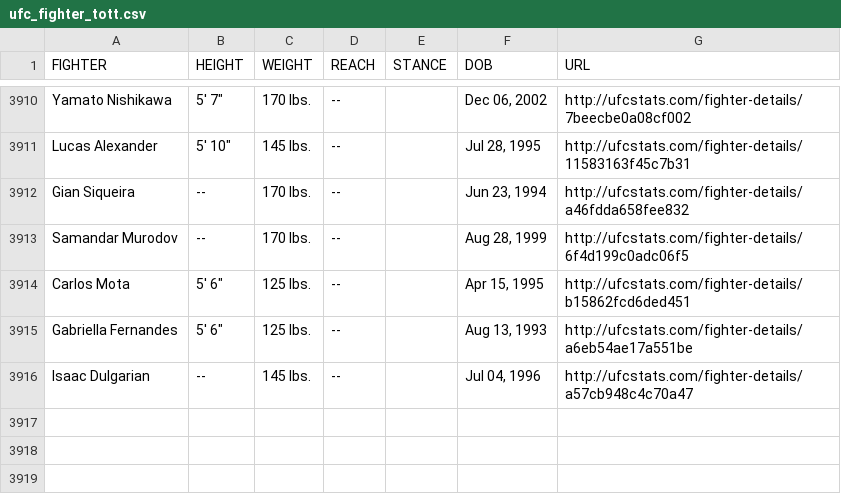
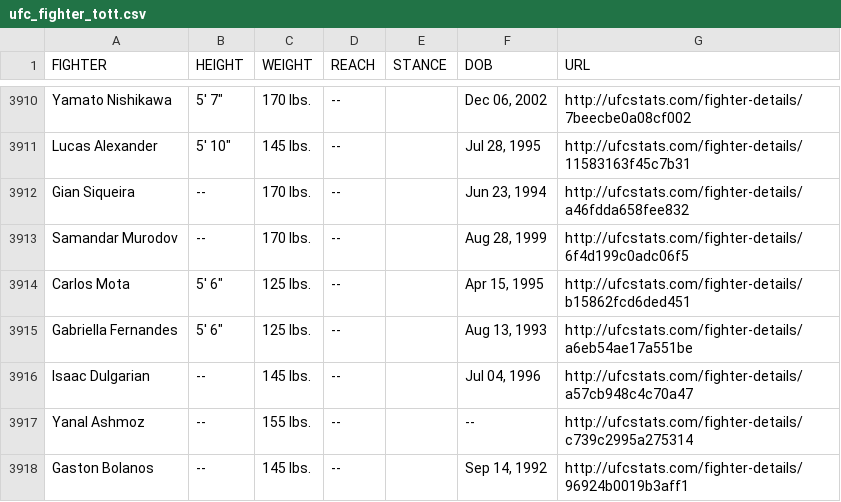
Before and after one commit to YashD5291/UFC-Stats-Scrap, a CSV file: ufc_fighter_tott.csv, drawn as a sheet; only a part is shown, gaps mark what is left out.

Commit message:
2022-11-19 data refresh

```diff
--- a/ufc_fighter_tott.csv
+++ b/ufc_fighter_tott.csv
@@ -3916 +3916,3 @@ Gabriella Fernandes,"5' 6""",125 lbs.,--,,"Aug 13, 1993",http://ufcstats.com/fig
 Isaac Dulgarian,--,145 lbs.,--,,"Jul 04, 1996",http://ufcstats.com/fighter-details/a57cb948c4c70a47
+Yanal Ashmoz,--,155 lbs.,--,,--,http://ufcstats.com/fighter-details/c739c2995a275314
+Gaston Bolanos,--,145 lbs.,--,,"Sep 14, 1992",http://ufcstats.com/fighter-details/96924b0019b3aff1
```
Also changed, not shown: ufc_fighter_details.csv.
